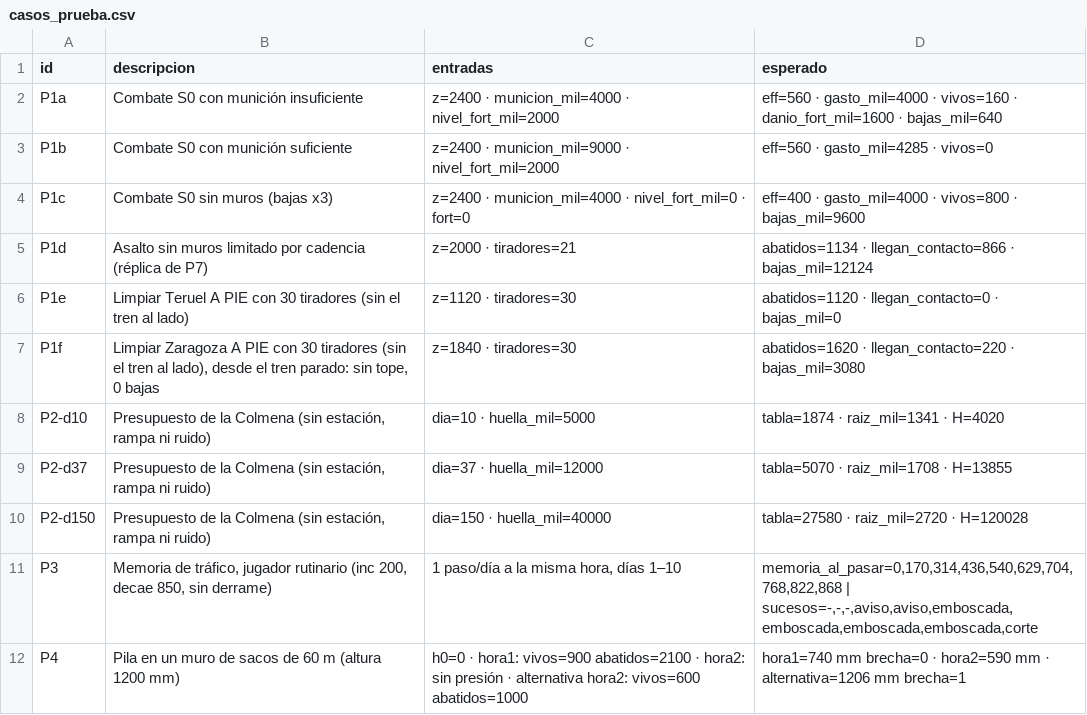
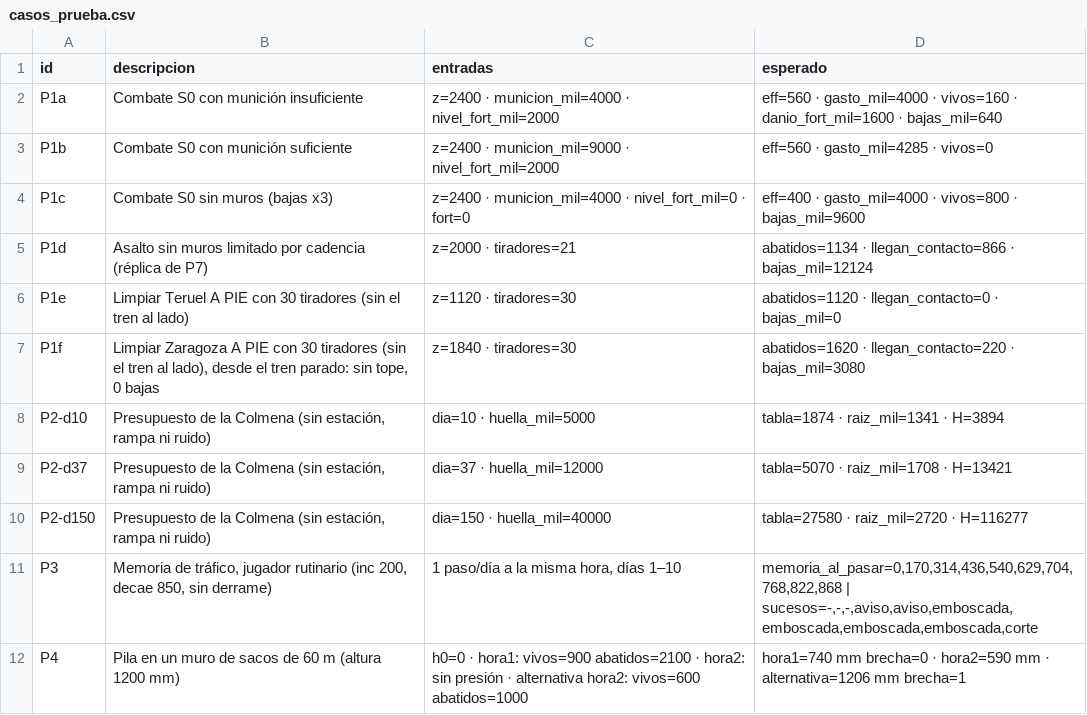
Before and after one commit to HerrKlicova/TBD, a CSV file: Assets/TBD/Data/casos_prueba.csv, drawn as a sheet; only a part is shown.

```diff
--- a/Assets/TBD/Data/casos_prueba.csv
+++ b/Assets/TBD/Data/casos_prueba.csv
@@ -7,5 +7,5 @@ P1e;Limpiar Teruel A PIE con 30 tiradores (sin el tren al lado);z=1120 · tirado
 P1f;Limpiar Zaragoza A PIE con 30 tiradores (sin el tren al lado), desde el tren parado: sin tope, 0 bajas;z=1840 · tiradores=30;abatidos=1620 · llegan_contacto=220 · bajas_mil=3080
-P2-d10;Presupuesto de la Colmena (sin estación, rampa ni ruido);dia=10 · huella_mil=5000;tabla=1874 · raiz_mil=1341 · H=4020
-P2-d37;Presupuesto de la Colmena (sin estación, rampa ni ruido);dia=37 · huella_mil=12000;tabla=5070 · raiz_mil=1708 · H=13855
-P2-d150;Presupuesto de la Colmena (sin estación, rampa ni ruido);dia=150 · huella_mil=40000;tabla=27580 · raiz_mil=2720 · H=120028
+P2-d10;Presupuesto de la Colmena (sin estación, rampa ni ruido);dia=10 · huella_mil=5000;tabla=1874 · raiz_mil=1341 · H=3894
+P2-d37;Presupuesto de la Colmena (sin estación, rampa ni ruido);dia=37 · huella_mil=12000;tabla=5070 · raiz_mil=1708 · H=13421
+P2-d150;Presupuesto de la Colmena (sin estación, rampa ni ruido);dia=150 · huella_mil=40000;tabla=27580 · raiz_mil=2720 · H=116277
 P3;Memoria de tráfico, jugador rutinario (inc 200, decae 850, sin derrame);1 paso/día a la misma hora, días 1–10;memoria_al_pasar=0,170,314,436,540,629,704,768,822,868 | sucesos=-,-,-,aviso,aviso,emboscada,emboscada,emboscada,emboscada,corte
```
Also changed, not shown: Assets/TBD/Data/balance_colmena.csv, Assets/TBD/Data/balance_dificultad.csv, 12 other files.
